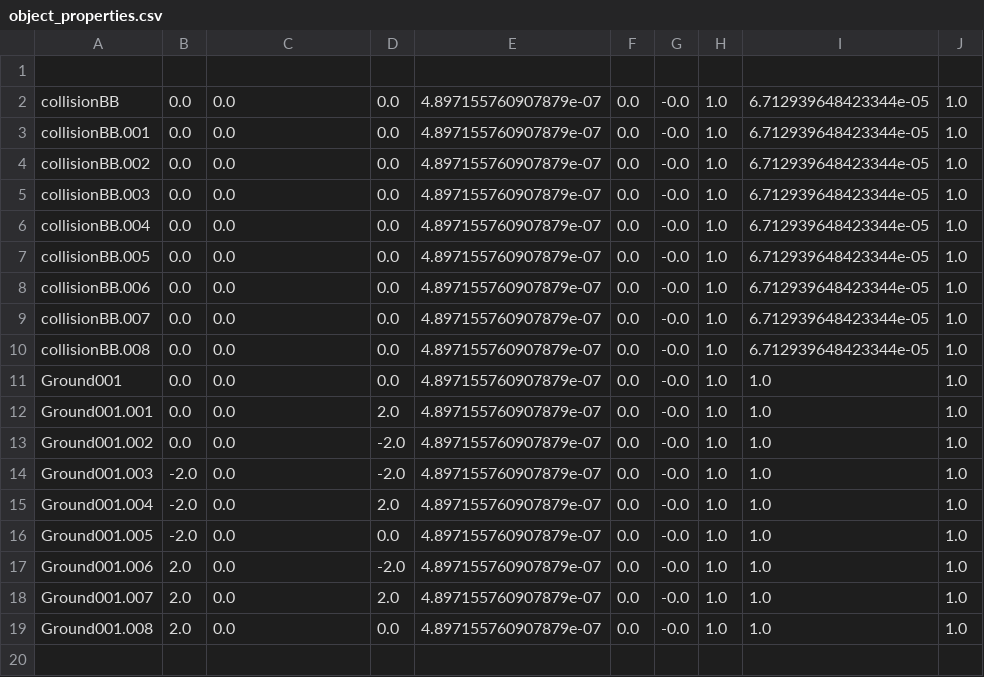
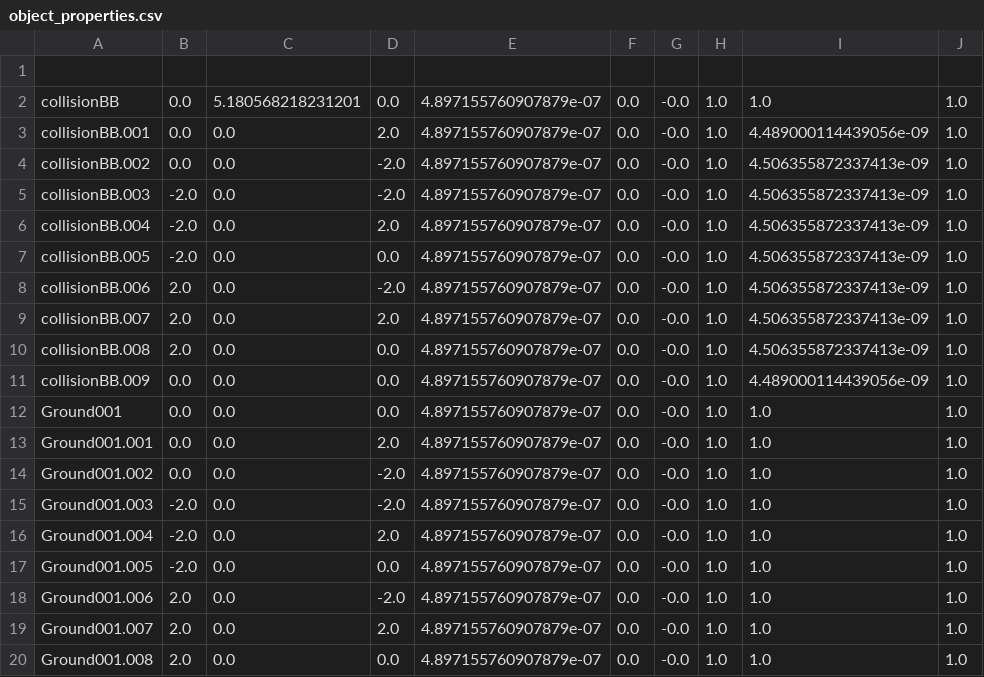
Before and after one commit to mukan-bot/Project_First_3D_Game, a CSV file: Project_First_3DGame/object_properties.csv, drawn as a sheet.

```diff
--- a/Project_First_3DGame/object_properties.csv
+++ b/Project_First_3DGame/object_properties.csv
@@ -1,11 +1,12 @@
 
-collisionBB,0.0,0.0,0.0,4.897155760907879e-07,0.0,-0.0,1.0,6.712939648423344e-05,1.0
-collisionBB.001,0.0,0.0,0.0,4.897155760907879e-07,0.0,-0.0,1.0,6.712939648423344e-05,1.0
-collisionBB.002,0.0,0.0,0.0,4.897155760907879e-07,0.0,-0.0,1.0,6.712939648423344e-05,1.0
-collisionBB.003,0.0,0.0,0.0,4.897155760907879e-07,0.0,-0.0,1.0,6.712939648423344e-05,1.0
-collisionBB.004,0.0,0.0,0.0,4.897155760907879e-07,0.0,-0.0,1.0,6.712939648423344e-05,1.0
-collisionBB.005,0.0,0.0,0.0,4.897155760907879e-07,0.0,-0.0,1.0,6.712939648423344e-05,1.0
-collisionBB.006,0.0,0.0,0.0,4.897155760907879e-07,0.0,-0.0,1.0,6.712939648423344e-05,1.0
-collisionBB.007,0.0,0.0,0.0,4.897155760907879e-07,0.0,-0.0,1.0,6.712939648423344e-05,1.0
-collisionBB.008,0.0,0.0,0.0,4.897155760907879e-07,0.0,-0.0,1.0,6.712939648423344e-05,1.0
+collisionBB,0.0,5.180568218231201,0.0,4.897155760907879e-07,0.0,-0.0,1.0,1.0,1.0
+collisionBB.001,0.0,0.0,2.0,4.897155760907879e-07,0.0,-0.0,1.0,4.489000114439056e-09,1.0
+collisionBB.002,0.0,0.0,-2.0,4.897155760907879e-07,0.0,-0.0,1.0,4.506355872337413e-09,1.0
+collisionBB.003,-2.0,0.0,-2.0,4.897155760907879e-07,0.0,-0.0,1.0,4.506355872337413e-09,1.0
+collisionBB.004,-2.0,0.0,2.0,4.897155760907879e-07,0.0,-0.0,1.0,4.506355872337413e-09,1.0
+collisionBB.005,-2.0,0.0,0.0,4.897155760907879e-07,0.0,-0.0,1.0,4.506355872337413e-09,1.0
+collisionBB.006,2.0,0.0,-2.0,4.897155760907879e-07,0.0,-0.0,1.0,4.506355872337413e-09,1.0
+collisionBB.007,2.0,0.0,2.0,4.897155760907879e-07,0.0,-0.0,1.0,4.506355872337413e-09,1.0
+collisionBB.008,2.0,0.0,0.0,4.897155760907879e-07,0.0,-0.0,1.0,4.506355872337413e-09,1.0
+collisionBB.009,0.0,0.0,0.0,4.897155760907879e-07,0.0,-0.0,1.0,4.489000114439056e-09,1.0
 Ground001,0.0,0.0,0.0,4.897155760907879e-07,0.0,-0.0,1.0,1.0,1.0
```
Also changed, not shown: 15 other files.
